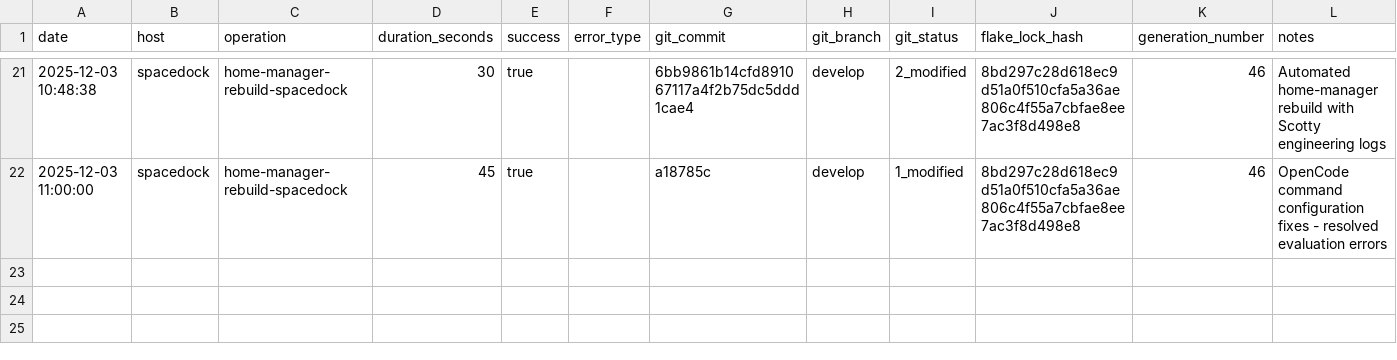
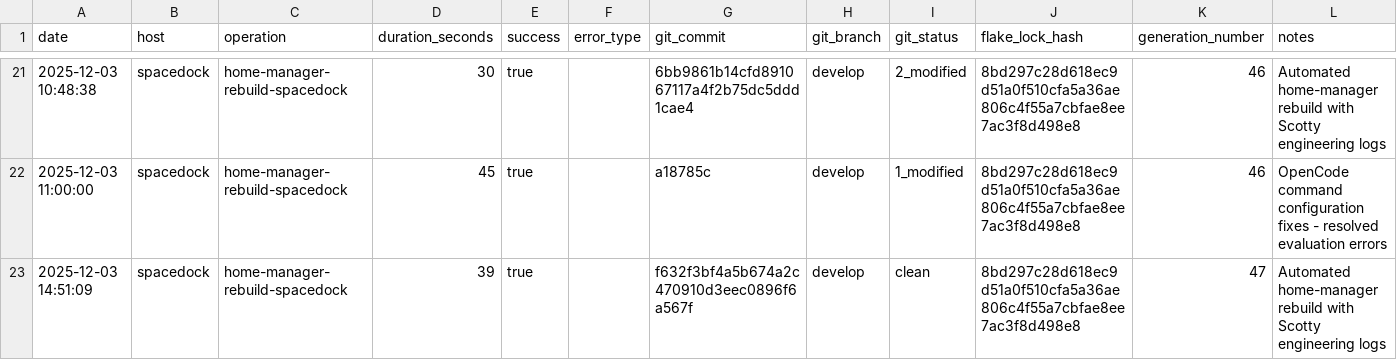
Before and after one commit to gignsky/.dotfiles, a CSV file: scottys-journal/metrics/build-performance.csv, drawn as a sheet; only a part is shown, gaps mark what is left out.

Commit message:
gig@spacedock: 2025-12-03 10:55 : id 47 -> /nix/store/20q30gn82whdgmlwgyq1xza7ajnw3brm-home-manager-generation (current)

```diff
--- a/scottys-journal/metrics/build-performance.csv
+++ b/scottys-journal/metrics/build-performance.csv
@@ -22 +22,2 @@ date,host,operation,duration_seconds,success,error_type,git_commit,git_branch,gi
 2025-12-03 11:00:00,spacedock,home-manager-rebuild-spacedock,45,true,,a18785c,develop,1_modified,8bd297c28d618ec9d51a0f510cfa5a36ae806c4f55a7cbfae8ee7ac3f8d498e8,46,OpenCode command configuration fixes - resolved evaluation errors
+2025-12-03 14:51:09,spacedock,home-manager-rebuild-spacedock,39,true,,f632f3bf4a5b674a2c470910d3eec0896f6a567f,develop,clean,8bd297c28d618ec9d51a0f510cfa5a36ae806c4f55a7cbfae8ee7ac3f8d498e8,47,Automated home-manager rebuild with Scotty engineering logs
```
